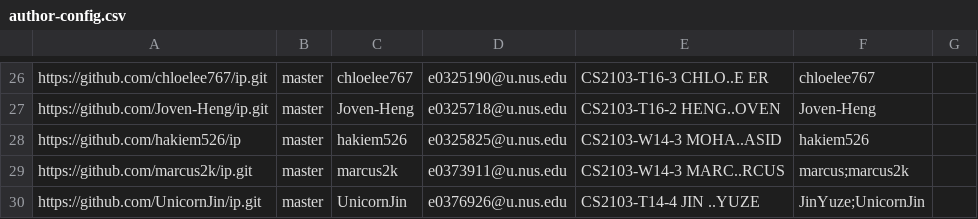
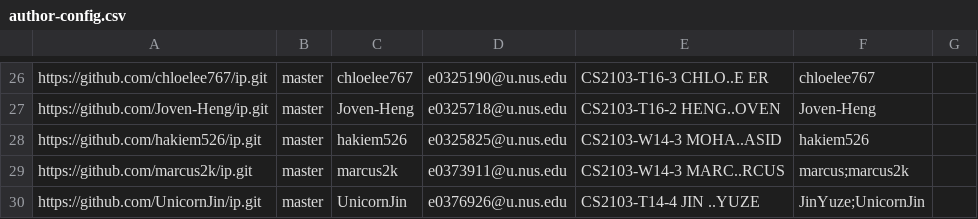
Before and after one commit to nus-tic2002-2020/ip-dashboard, a CSV file: configs/author-config.csv, drawn as a sheet; only a part is shown, gaps mark what is left out.

```diff
--- a/configs/author-config.csv
+++ b/configs/author-config.csv
@@ -27,3 +27,3 @@ https://github.com/chloelee767/ip.git,master,chloelee767,e0325190@u.nus.edu,CS21
 https://github.com/Joven-Heng/ip.git,master,Joven-Heng,e0325718@u.nus.edu,CS2103-T16-2 HENG..OVEN,Joven-Heng,
-https://github.com/hakiem526/ip,master,hakiem526,e0325825@u.nus.edu,CS2103-W14-3 MOHA..ASID,hakiem526,
+https://github.com/hakiem526/ip.git,master,hakiem526,e0325825@u.nus.edu,CS2103-W14-3 MOHA..ASID,hakiem526,
 https://github.com/marcus2k/ip.git,master,marcus2k,e0373911@u.nus.edu,CS2103-W14-3 MARC..RCUS,marcus;marcus2k,
```
Also changed, not shown: configs/repo-config.csv.
